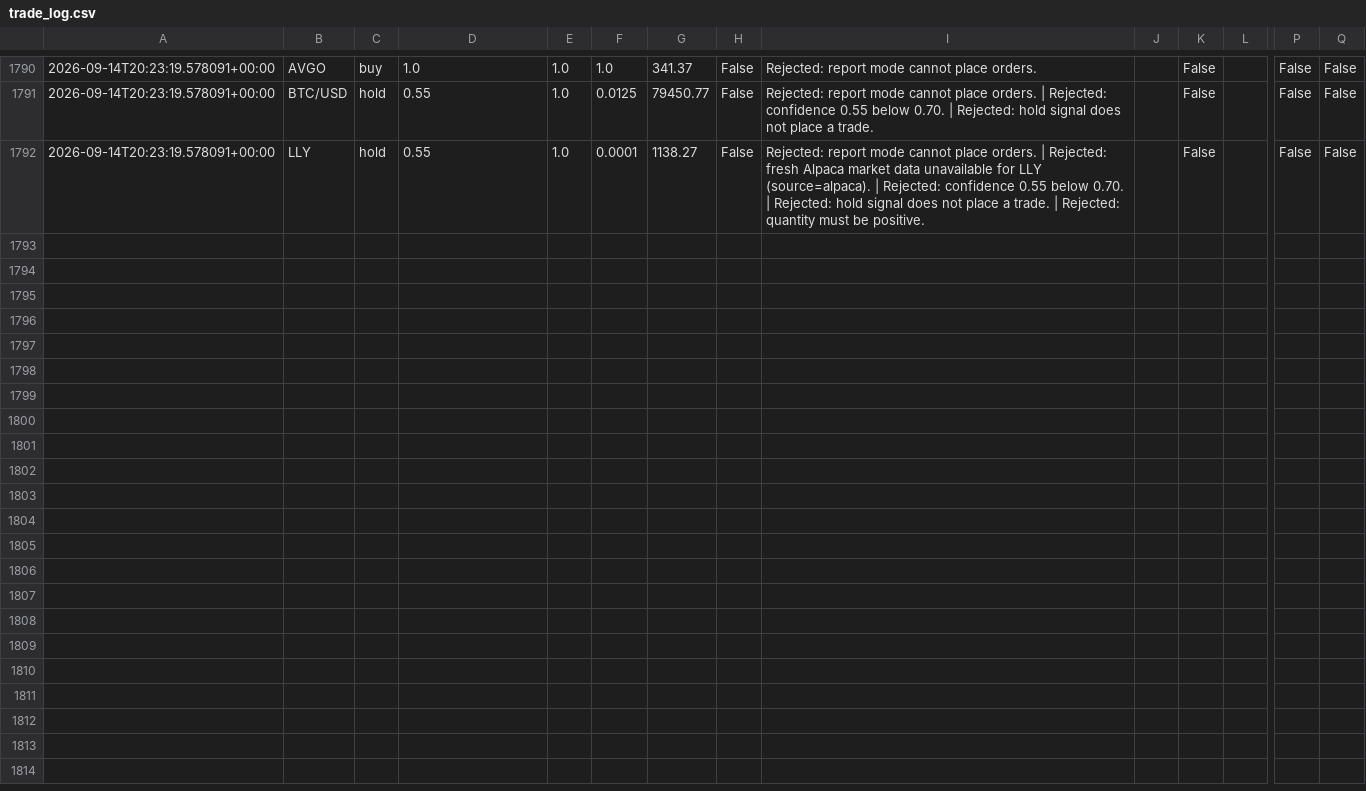
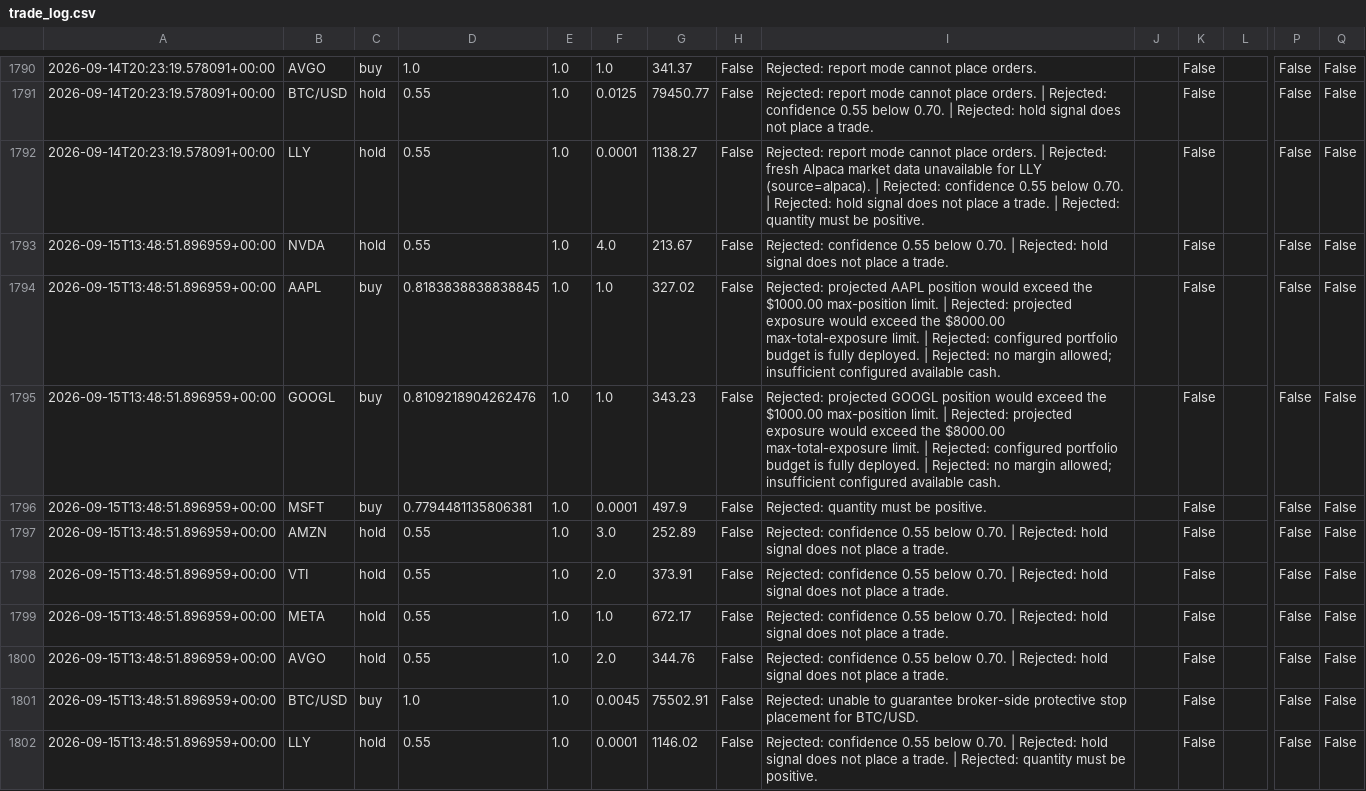
Before and after one commit to JUnelus/AI-Alpaca-Day-Trading-Paper-Bot, a CSV file: data/trade_log.csv, drawn as a sheet; only a part is shown, gaps mark what is left out; rows hold the shown columns only; the diff names each change by its address in the sheet, - before the commit and + after, or states it on an @@ line.

```diff
--- a/data/trade_log.csv
+++ b/data/trade_log.csv
+row 1793: 2026-09-15T13:48:51.896959+00:00 | NVDA | hold | 0.55 | 1.0 | 4.0 | 213.67 | False | Rejected: confidence 0.55 below 0.70. | Rejected: hold signal does not place a trade. |  | False |  | False | False
+row 1794: 2026-09-15T13:48:51.896959+00:00 | AAPL | buy | 0.8183838838838845 | 1.0 | 1.0 | 327.02 | False | Rejected: projected AAPL position would exceed the $1000.00 max-position limit. | Rejected: projected exposure would exceed the $8000.00 max-total-exposure limit. | Rejected: configured portfolio budget is fully deployed. | Rejected: no margin allowed; insufficient configured available cash. |  | False |  | False | False
+row 1795: 2026-09-15T13:48:51.896959+00:00 | GOOGL | buy | 0.8109218904262476 | 1.0 | 1.0 | 343.23 | False | Rejected: projected GOOGL position would exceed the $1000.00 max-position limit. | Rejected: projected exposure would exceed the $8000.00 max-total-exposure limit. | Rejected: configured portfolio budget is fully deployed. | Rejected: no margin allowed; insufficient configured available cash. |  | False |  | False | False
+row 1796: 2026-09-15T13:48:51.896959+00:00 | MSFT | buy | 0.7794481135806381 | 1.0 | 0.0001 | 497.9 | False | Rejected: quantity must be positive. |  | False |  | False | False
+row 1797: 2026-09-15T13:48:51.896959+00:00 | AMZN | hold | 0.55 | 1.0 | 3.0 | 252.89 | False | Rejected: confidence 0.55 below 0.70. | Rejected: hold signal does not place a trade. |  | False |  | False | False
+row 1798: 2026-09-15T13:48:51.896959+00:00 | VTI | hold | 0.55 | 1.0 | 2.0 | 373.91 | False | Rejected: confidence 0.55 below 0.70. | Rejected: hold signal does not place a trade. |  | False |  | False | False
+row 1799: 2026-09-15T13:48:51.896959+00:00 | META | hold | 0.55 | 1.0 | 1.0 | 672.17 | False | Rejected: confidence 0.55 below 0.70. | Rejected: hold signal does not place a trade. |  | False |  | False | False
+row 1800: 2026-09-15T13:48:51.896959+00:00 | AVGO | hold | 0.55 | 1.0 | 2.0 | 344.76 | False | Rejected: confidence 0.55 below 0.70. | Rejected: hold signal does not place a trade. |  | False |  | False | False
+row 1801: 2026-09-15T13:48:51.896959+00:00 | BTC/USD | buy | 1.0 | 1.0 | 0.0045 | 75502.91 | False | Rejected: unable to guarantee broker-side protective stop placement for BTC/USD. |  | False |  | False | False
+row 1802: 2026-09-15T13:48:51.896959+00:00 | LLY | hold | 0.55 | 1.0 | 0.0001 | 1146.02 | False | Rejected: confidence 0.55 below 0.70. | Rejected: hold signal does not place a trade. | Rejected: quantity must be positive. |  | False |  | False | False
```
Also changed, not shown: 3 other files.
